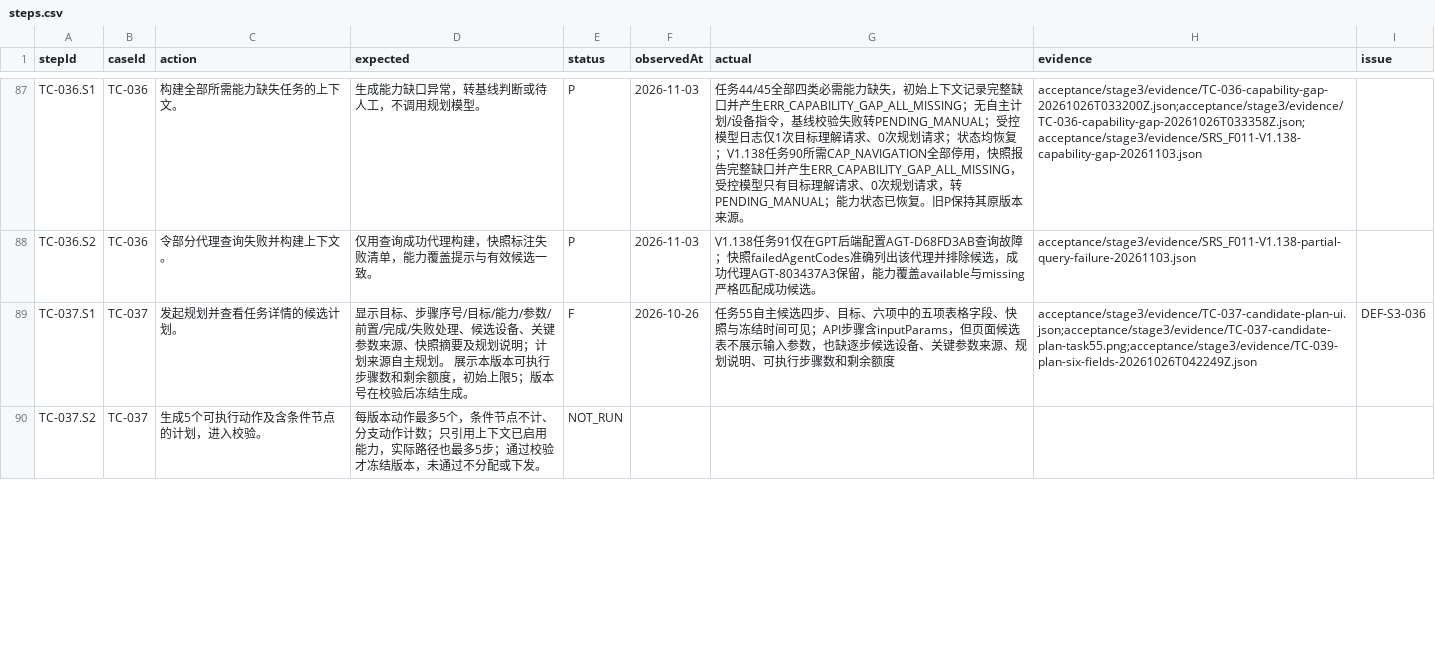
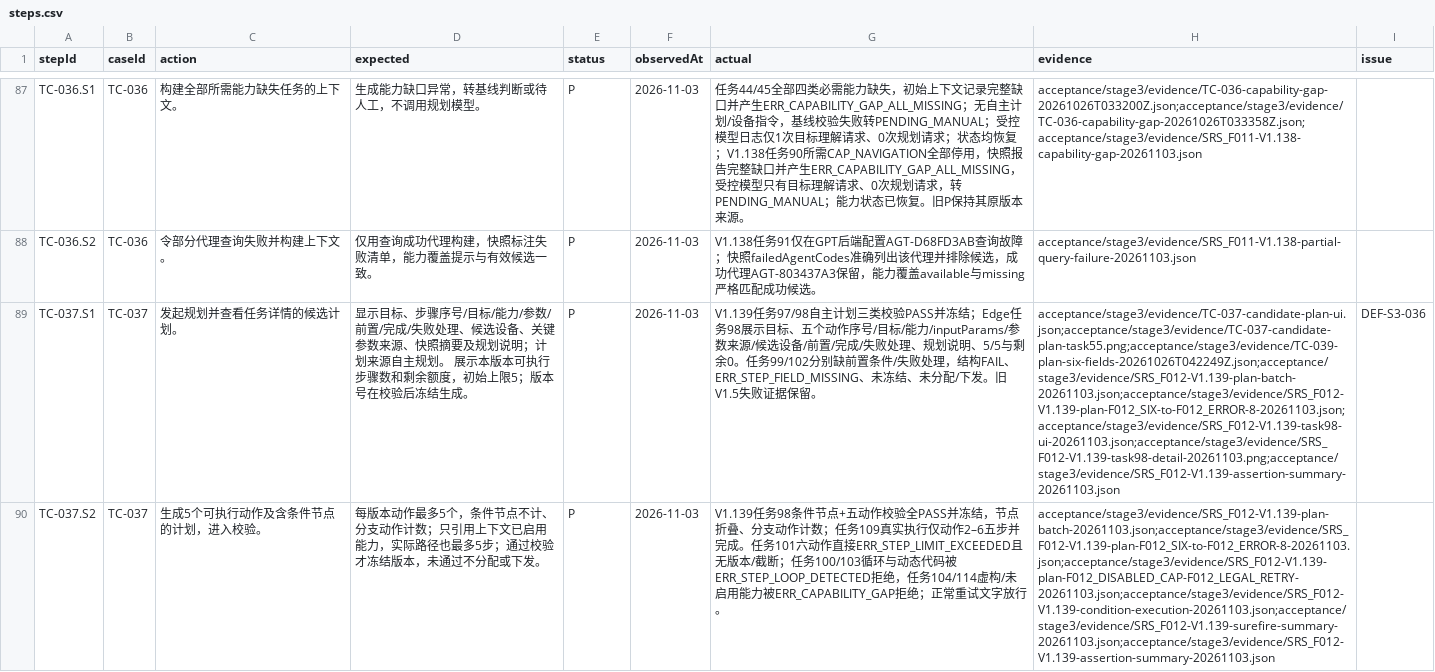
Before and after one commit to steedcy/TP-main, a CSV file: acceptance/stage3/steps.csv, drawn as a sheet; only a part is shown, gaps mark what is left out; the diff covers the shown part only; the diff names each change by its address in the sheet, - before the commit and + after, or states it on an @@ line.

Commit message:
test: independently verify SRS_F012 V1.139 acceptance

```diff
--- a/acceptance/stage3/steps.csv
+++ b/acceptance/stage3/steps.csv
-E89 (status): F
+E89 (status): P
-F89 (observedAt): 2026-10-26
+F89 (observedAt): 2026-11-03
-G89 (actual): 任务55自主候选四步、目标、六项中的五项表格字段、快照与冻结时间可见；API步骤含inputParams，但页面候选表不展示输入参数，也缺逐步候选设备、关键参数来源、规划说明、可执行步骤数和剩余额度
+G89 (actual): V1.139任务97/98自主计划三类校验PASS并冻结；Edge任务98展示目标、五个动作序号/目标/能力/inputParams/参数来源/候选设备/前置/完成/失败处理、规划说明、5/5与剩余0。任务99/102分别缺前置条件/失败处理，结构FAIL、ERR_STEP_FIELD_MISSING、未冻结、未分配/下发。旧V1.5失败证据保留。
-H89 (evidence): acceptance/stage3/evidence/TC-037-candidate-plan-ui.json;acceptance/stage3/evidence/TC-037-candidate-plan-task55.png;acceptance/stage3/evidence/TC-039-plan-six-fields-20261026T042249Z.json
+H89 (evidence): acceptance/stage3/evidence/TC-037-candidate-plan-ui.json;acceptance/stage3/evidence/TC-037-candidate-plan-task55.png;acceptance/stage3/evidence/TC-039-plan-six-fields-20261026T042249Z.json;acceptance/stage3/evidence/SRS_F012-V1.139-plan-batch-20261103.json;acceptance/stage3/evidence/SRS_F012-V1.139-plan-F012_SIX-to-F012_ERROR-8-20261103.json;acceptance/stage3/evidence/SRS_F012-V1.139-task98-ui-20261103.json;acceptance/stage3/evidence/SRS_F012-V1.139-task98-detail-20261103.png;acceptance/stage3/evidence/SRS_F012-V1.139-assertion-summary-20261103.json
-E90 (status): NOT_RUN
+E90 (status): P
-F90 (observedAt): (empty)
+F90 (observedAt): 2026-11-03
-G90 (actual): (empty)
+G90 (actual): V1.139任务98条件节点+五动作校验全PASS并冻结，节点折叠、分支动作计数；任务109真实执行仅动作2–6五步并完成。任务101六动作直接ERR_STEP_LIMIT_EXCEEDED且无版本/截断；任务100/103循环与动态代码被ERR_STEP_LOOP_DETECTED拒绝，任务104/114虚构/未启用能力被ERR_CAPABILITY_GAP拒绝；正常重试文字放行。
-H90 (evidence): (empty)
+H90 (evidence): acceptance/stage3/evidence/SRS_F012-V1.139-plan-batch-20261103.json;acceptance/stage3/evidence/SRS_F012-V1.139-plan-F012_SIX-to-F012_ERROR-8-20261103.json;acceptance/stage3/evidence/SRS_F012-V1.139-plan-F012_DISABLED_CAP-F012_LEGAL_RETRY-20261103.json;acceptance/stage3/evidence/SRS_F012-V1.139-condition-execution-20261103.json;acceptance/stage3/evidence/SRS_F012-V1.139-surefire-summary-20261103.json;acceptance/stage3/evidence/SRS_F012-V1.139-assertion-summary-20261103.json
```
Also changed, not shown: 14 edited cells elsewhere in this file, acceptance/stage3/issues.csv, acceptance/stage3/rules.csv, 16 other files.
